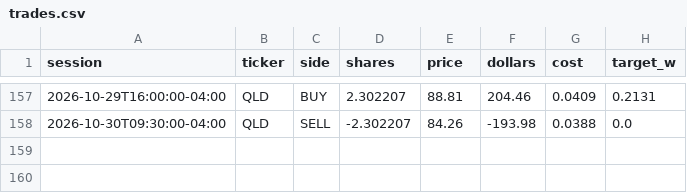
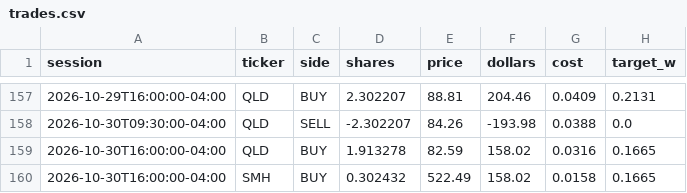
Before and after one commit to CSAyush/quantbot, a CSV file: paper_state/hf/accounts/shadow-alt/trades.csv, drawn as a sheet; only a part is shown, gaps mark what is left out.

Commit message:
paper: 2026-10-30 20:42 UTC

```diff
--- a/paper_state/hf/accounts/shadow-alt/trades.csv
+++ b/paper_state/hf/accounts/shadow-alt/trades.csv
@@ -158 +158,3 @@ session,ticker,side,shares,price,dollars,cost,target_w
 2026-10-30T09:30:00-04:00,QLD,SELL,-2.302207,84.26,-193.98,0.0388,0.0
+2026-10-30T16:00:00-04:00,QLD,BUY,1.913278,82.59,158.02,0.0316,0.1665
+2026-10-30T16:00:00-04:00,SMH,BUY,0.302432,522.49,158.02,0.0158,0.1665
```
Also changed, not shown: paper_state/hf/accounts/alpaca-paper/history.csv, paper_state/hf/accounts/shadow-alt/history.csv, 17 other files.
